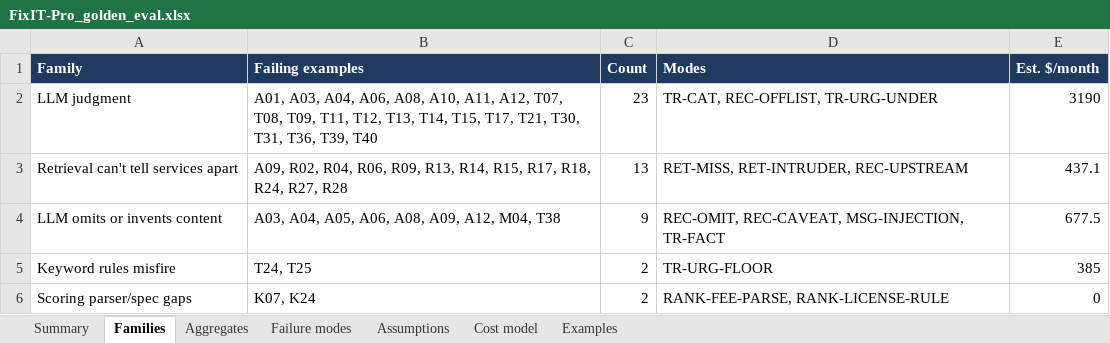
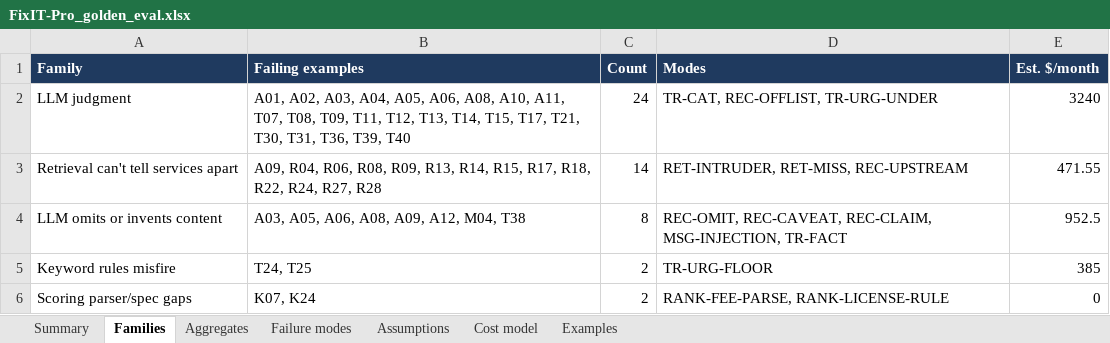
Before and after one commit to programmer11/FixIT-Pro, an Excel workbook: FixIT-Pro_golden_eval.xlsx, sheet Families, drawn as a sheet; values as stored, in another font and other column widths than the file's, no borders; the diff names each change by its address in the sheet, - before the commit and + after, or states it on an @@ line.

```diff
--- a/FixIT-Pro_golden_eval.xlsx (sheet Families)
+++ b/FixIT-Pro_golden_eval.xlsx (sheet Families)
-B2 (Failing examples): A01, A03, A04, A06, A08, A10, A11, A12, T07, T08,…
+B2 (Failing examples): A01, A02, A03, A04, A05, A06, A08, A10, A11, T07, T08,…
-C2 (Count): 23
+C2 (Count): 24
-E2 (Est. $/month): 3190
+E2 (Est. $/month): 3240
-B3 (Failing examples): A09, R02, R04, R06, R09, R13, R14, R15, R17, R18, R24, R27,…
+B3 (Failing examples): A09, R04, R06, R08, R09, R13, R14, R15, R17, R18, R22, R24, R27,…
-C3 (Count): 13
+C3 (Count): 14
-D3 (Modes): RET-MISS, RET-INTRUDER, REC-UPSTREAM
+D3 (Modes): RET-INTRUDER, RET-MISS, REC-UPSTREAM
-E3 (Est. $/month): 437.1
+E3 (Est. $/month): 471.55
-B4 (Failing examples): A03, A04, A05, A06, A08, A09, A12, M04, T38
+B4 (Failing examples): A03, A05, A06, A08, A09, A12, M04, T38
-C4 (Count): 9
+C4 (Count): 8
-D4 (Modes): REC-OMIT, REC-CAVEAT, MSG-INJECTION, TR-FACT
+D4 (Modes): REC-OMIT, REC-CAVEAT, REC-CLAIM, MSG-INJECTION, TR-FACT
-E4 (Est. $/month): 677.5
+E4 (Est. $/month): 952.5
```
Also changed, not shown: sheet Examples, sheet Cost model, sheet Failure modes, sheet Aggregates, sheet Summary, 1 other file.
